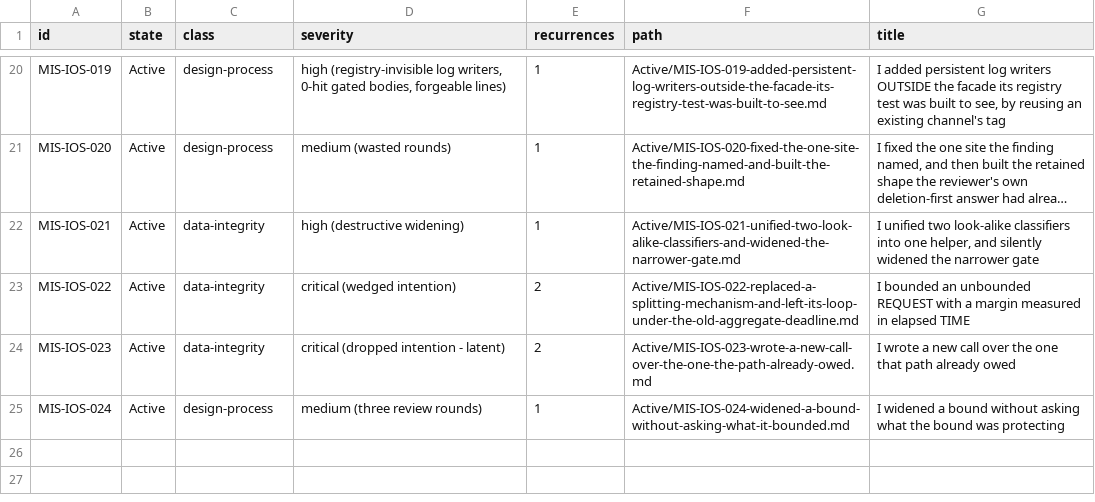
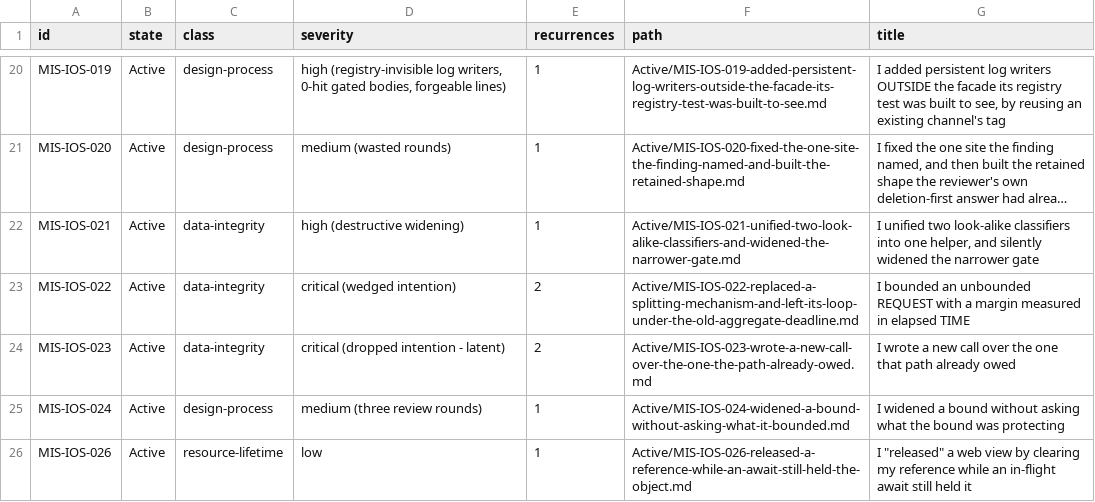
Before and after one commit to TabMail/tabmail-ios, a TSV file: Companion/Mistakes/manifest.tsv, drawn as a sheet; only a part is shown, gaps mark what is left out; long unchanged cells end in …; the diff names each change by its address in the sheet, - before the commit and + after, or states it on an @@ line.

Commit message:
Record the web view that outlived its release as MIS-IOS-026
PDFTextHost's finish cleared its web view property while a Task still
awaited callAsyncJavaScript on the same web view, so "release" freed
nothing until the page answered, and a wedged page kept the web view
and its WebContent process forever. The previous commit fixed it; this
records the tell (a teardown that nils a property while a pending
await or closure still owns the object) and the test that catches it
(a weak reference that must go nil within a bound against a peer that
never answers).

Docs only: the mistake file, its MISTAKES.md index and trigger lines,
and its manifest row.

Signed-off-by: Kwang Moo Yi <kmyi@tabmail.ai>

```diff
--- a/Companion/Mistakes/manifest.tsv
+++ b/Companion/Mistakes/manifest.tsv
+row 26: MIS-IOS-026 | Active | resource-lifetime | low | 1 | Active/MIS-IOS-026-released-a-reference-while-an-await-still-held-the-object.md | I "released" a web view by clearing my reference while an in-flight await still held it
```
Also changed, not shown: 2 other files.
